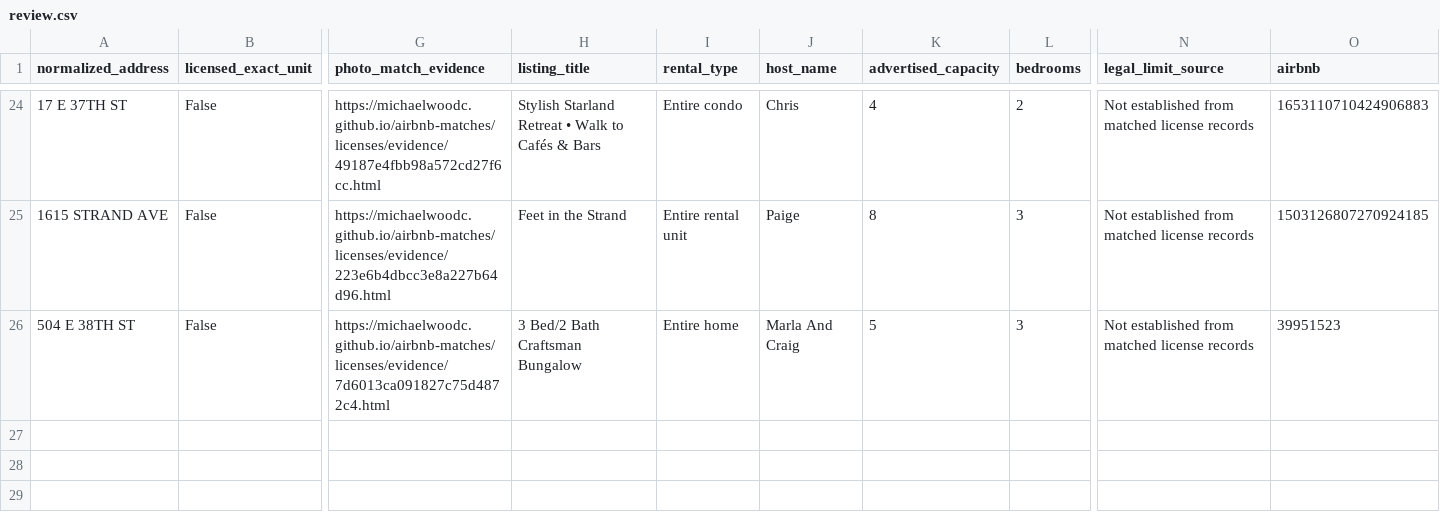
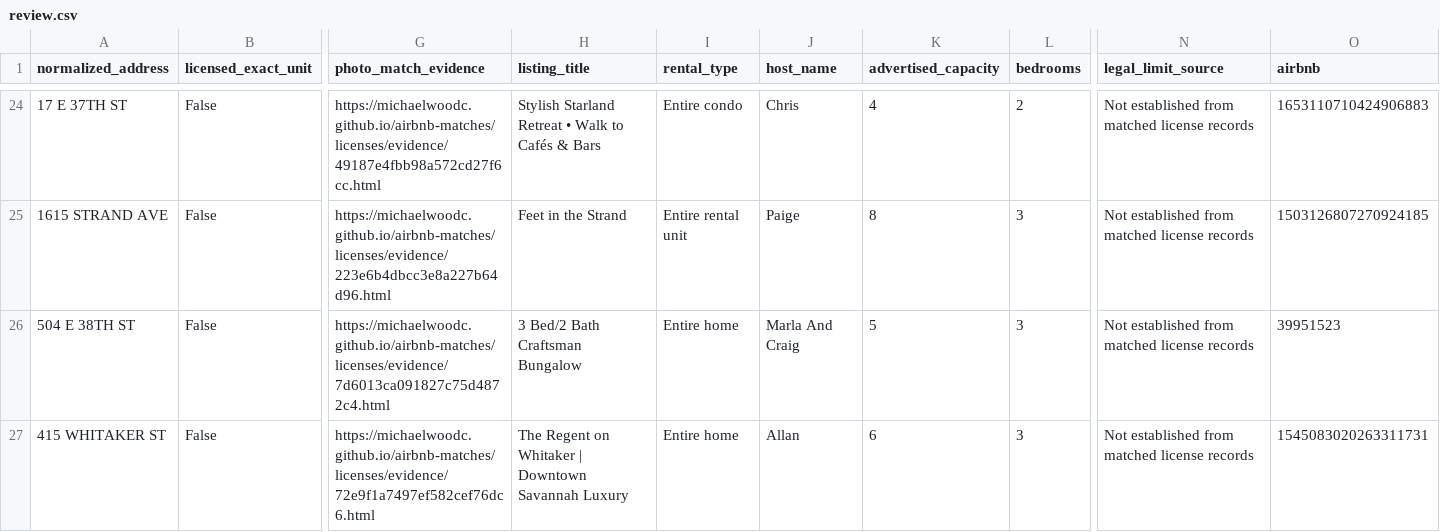
Before and after one commit to MichaelWoodc/airbnb-matches, a CSV file: licenses/review.csv, drawn as a sheet; only a part is shown, gaps mark what is left out; rows hold the shown columns only; the diff names each change by its address in the sheet, - before the commit and + after, or states it on an @@ line.

Commit message:
Update discovered property matches

```diff
--- a/licenses/review.csv
+++ b/licenses/review.csv
+row 27: 415 WHITAKER ST | False | https://michaelwoodc.github.io/airbnb-matches/licenses/evidence/72e9f1a7497ef582cef76dc6.html | The Regent on Whitaker | Downtown Savannah Luxury | Entire home | Allan | 6 | 3 | Not established from matched license records | 1545083020263311731
```
Also changed, not shown: licenses/outside_scope.csv, 6 other files.
